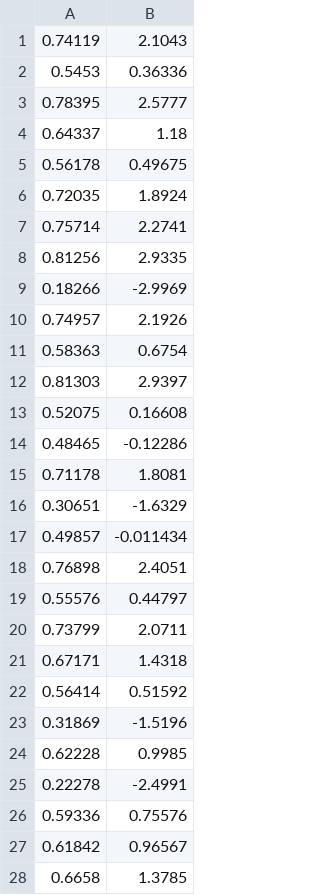
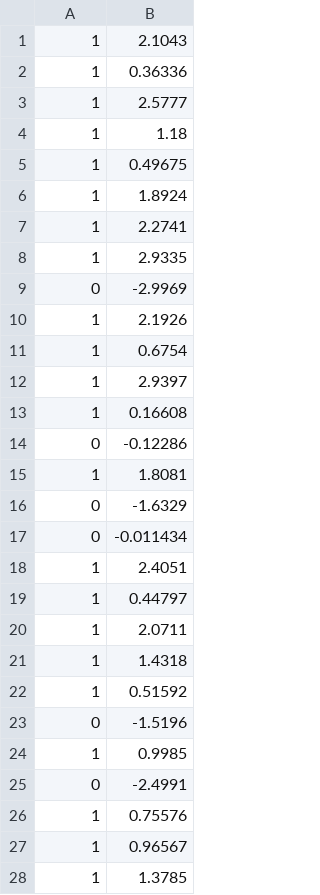
Before and after one commit to cjackie/machine_learning, a CSV file: logistic_regression/data/training_data_1d_100.csv, drawn as a sheet; only a part is shown; the diff covers the shown part only.

```diff
--- a/logistic_regression/data/training_data_1d_100.csv
+++ b/logistic_regression/data/training_data_1d_100.csv
@@ -1,28 +1,28 @@
-0.74119,2.1043
-0.5453,0.36336
-0.78395,2.5777
-0.64337,1.18
-0.56178,0.49675
-0.72035,1.8924
-0.75714,2.2741
-0.81256,2.9335
-0.18266,-2.9969
-0.74957,2.1926
-0.58363,0.6754
-0.81303,2.9397
-0.52075,0.16608
-0.48465,-0.12286
-0.71178,1.8081
-0.30651,-1.6329
-0.49857,-0.011434
-0.76898,2.4051
-0.55576,0.44797
-0.73799,2.0711
-0.67171,1.4318
-0.56414,0.51592
-0.31869,-1.5196
-0.62228,0.9985
-0.22278,-2.4991
-0.59336,0.75576
-0.61842,0.96567
-0.6658,1.3785
+1,2.1043
+1,0.36336
+1,2.5777
+1,1.18
+1,0.49675
+1,1.8924
+1,2.2741
+1,2.9335
+0,-2.9969
+1,2.1926
+1,0.6754
+1,2.9397
+1,0.16608
+0,-0.12286
+1,1.8081
+0,-1.6329
+0,-0.011434
+1,2.4051
+1,0.44797
+1,2.0711
+1,1.4318
+1,0.51592
+0,-1.5196
+1,0.9985
+0,-2.4991
+1,0.75576
+1,0.96567
+1,1.3785
```
Also changed, not shown: 72 edited cells elsewhere in this file, logistic_regression/data/test_data_2d_20.csv, logistic_regression/data/training_data_1d_50.csv, 7 other files.
